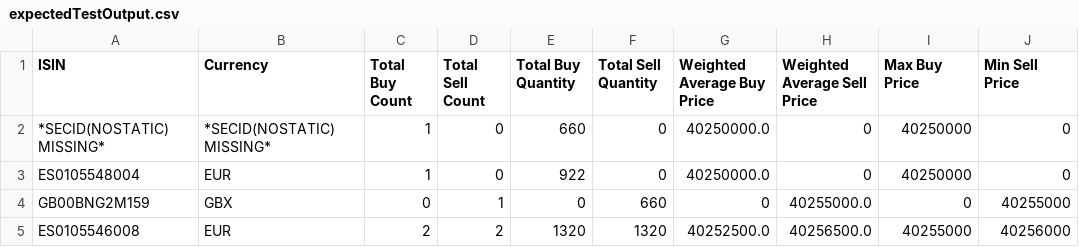
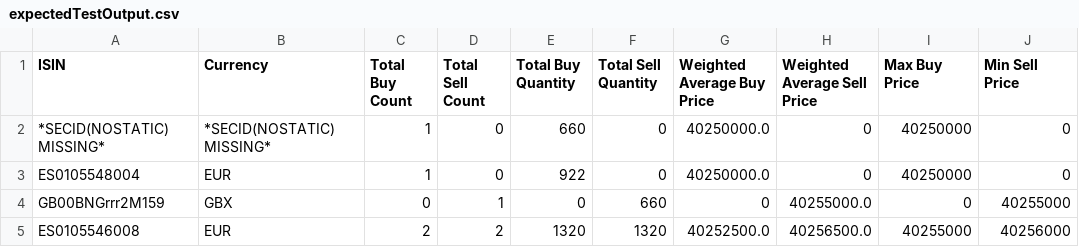
Before and after one commit to ketanpurohit0/python, a CSV file: AquisTest/resources/expectedTestOutput.csv, drawn as a sheet.

Commit message:
Fix - bug in SELL/BUY json substitution bug in calculating min price of SELLS corrected errors in expected results file The pytest file

```diff
--- a/AquisTest/resources/expectedTestOutput.csv
+++ b/AquisTest/resources/expectedTestOutput.csv
@@ -3,3 +3,3 @@ ISIN,Currency,Total Buy Count,Total Sell Count,Total Buy Quantity,Total Sell Qua
 ES0105548004,EUR,1,0,922,0,40250000.0,0,40250000,0
-GB00BNG2M159,GBX,0,1,0,660,0,40255000.0,0,40255000
+GB00BNGrrr2M159,GBX,0,1,0,660,0,40255000.0,0,40255000
 ES0105546008,EUR,2,2,1320,1320,40252500.0,40256500.0,40255000,40256000
```
Also changed, not shown: AquisTest/output_sample/useNaive.tsv, AquisTest/output_sample/useThreads.tsv, 2 other files.
